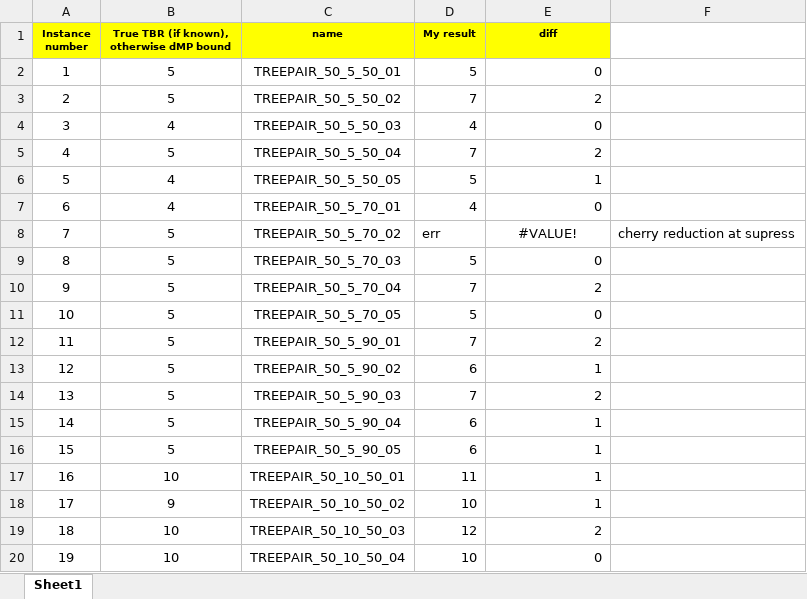
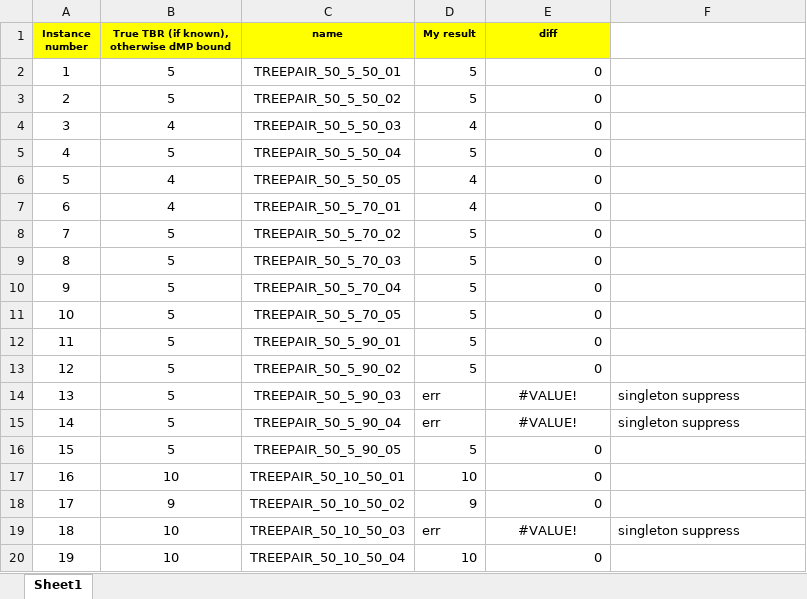
Before and after one commit to Willem-P1/Thesis, an Excel workbook: tmpresults.xlsx, sheet Sheet1, drawn as a sheet; only a part is shown; values as stored, in another font and other column widths than the file's, no borders; the diff covers the shown part only; the diff names each change by its address in the sheet, - before the commit and + after, or states it on an @@ line.

Commit message:
Actuall progress, singleton removal has issue

```diff
--- a/tmpresults.xlsx (sheet Sheet1)
+++ b/tmpresults.xlsx (sheet Sheet1)
-D3 (My result): 7
+D3 (My result): 5
-E3 (diff): 2
+E3 (diff): 0
-D5 (My result): 7
+D5 (My result): 5
-E5 (diff): 2
+E5 (diff): 0
-D6 (My result): 5
+D6 (My result): 4
-E6 (diff): 1
+E6 (diff): 0
-D8 (My result): err
+D8 (My result): 5
-E8 (diff): #VALUE!
+E8 (diff): 0
-E8 alignment: center
+E8 alignment: right
-F8: cherry reduction at supress
+F8: (empty)
-D10 (My result): 7
+D10 (My result): 5
-E10 (diff): 2
+E10 (diff): 0
-D12 (My result): 7
+D12 (My result): 5
-E12 (diff): 2
+E12 (diff): 0
-D13 (My result): 6
+D13 (My result): 5
-E13 (diff): 1
+E13 (diff): 0
-D14 (My result): 7
+D14 (My result): err
-E14 (diff): 2
+E14 (diff): #VALUE!
-E14:E15 alignment: right
+E14:E15 alignment: center
-F14:F15: (empty)
+F14:F15: singleton suppress
-D15 (My result): 6
+D15 (My result): err
-E15 (diff): 1
+E15 (diff): #VALUE!
-D16 (My result): 6
+D16 (My result): 5
-E16:E18 (diff): 1
+E16:E18 (diff): 0
-D17 (My result): 11
+D17 (My result): 10
-D18 (My result): 10
+D18 (My result): 9
-D19 (My result): 12
+D19 (My result): err
-E19 (diff): 2
+E19 (diff): #VALUE!
-E19 alignment: right
+E19 alignment: center
-F19: (empty)
+F19: singleton suppress
```
Also changed, not shown: 22 edited cells and cell formats elsewhere in this sheet, 2 other files.
